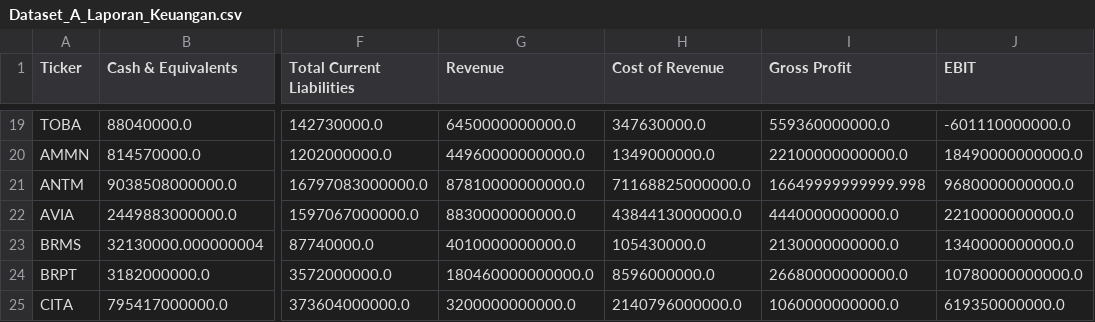
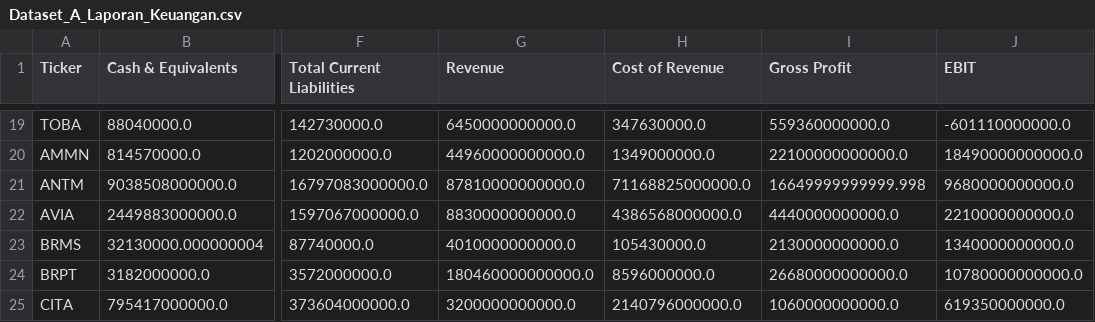
Before and after one commit to dodoreminica/pressure-monitor, a CSV file: Dataset_A_Laporan_Keuangan.csv, drawn as a sheet; only a part is shown, gaps mark what is left out; the diff names each change by its address in the sheet, - before the commit and + after, or states it on an @@ line.

```diff
--- a/Dataset_A_Laporan_Keuangan.csv
+++ b/Dataset_A_Laporan_Keuangan.csv
-H22 (Cost of Revenue): 4384413000000.0
+H22 (Cost of Revenue): 4386568000000.0
```
Also changed, not shown: Dataset_B_Harga_Wajar.csv, Dataset_C_Risk_Scoring.csv, 2 other files.
